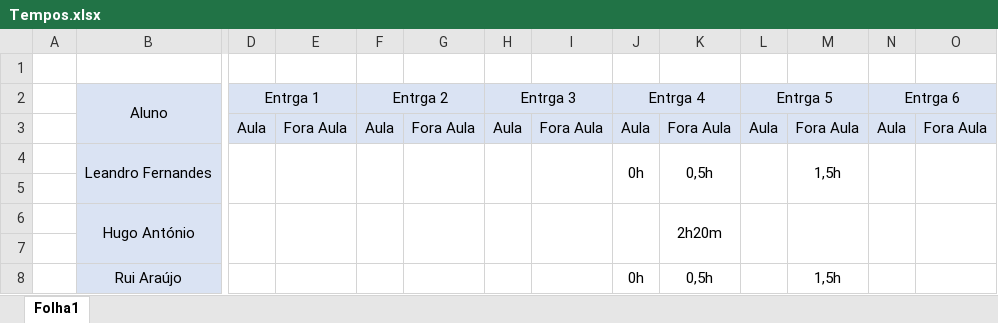
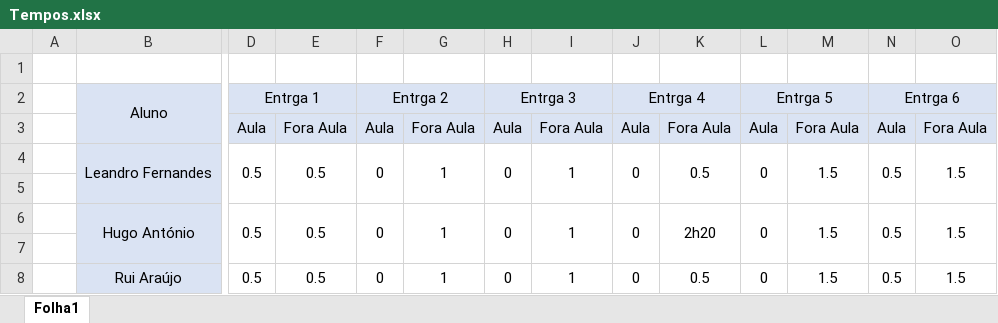
Before and after one commit to SennseiFifflaren/IPGtrails4health, an Excel workbook: IPGtrails4health/doc/Tempos.xlsx, sheet Folha1, drawn as a sheet; only a part is shown, gaps mark what is left out; values as stored, in another font and other column widths than the file's, no borders; removed rows and columns are numbered as before the commit, all else as after; rows hold the shown columns only; the diff names each change by its address in the sheet, - before the commit and + after, or states it on an @@ line.

```diff
--- a/IPGtrails4health/doc/Tempos.xlsx (sheet Folha1)
+++ b/IPGtrails4health/doc/Tempos.xlsx (sheet Folha1)
-row 4:  | Leandro Fernandes |  |  |  |  |  |  | 0h | 0,5h |  | 1,5h
+row 4:  | Leandro Fernandes | 0.5 | 0.5 | 0 | 1 | 0 | 1 | 0 | 0.5 | 0 | 1.5 | 0.5 | 1.5
-row 6:  | Hugo António |  |  |  |  |  |  |  | 2h20m
+row 6:  | Hugo António | 0.5 | 0.5 | 0 | 1 | 0 | 1 | 0 | 2h20 | 0 | 1.5 | 0.5 | 1.5
-row 8:  | Rui Araújo |  |  |  |  |  |  | 0h | 0,5h |  | 1,5h
+row 8:  | Rui Araújo | 0.5 | 0.5 | 0 | 1 | 0 | 1 | 0 | 0.5 | 0 | 1.5 | 0.5 | 1.5
```
Also changed, not shown: 14 other files.
